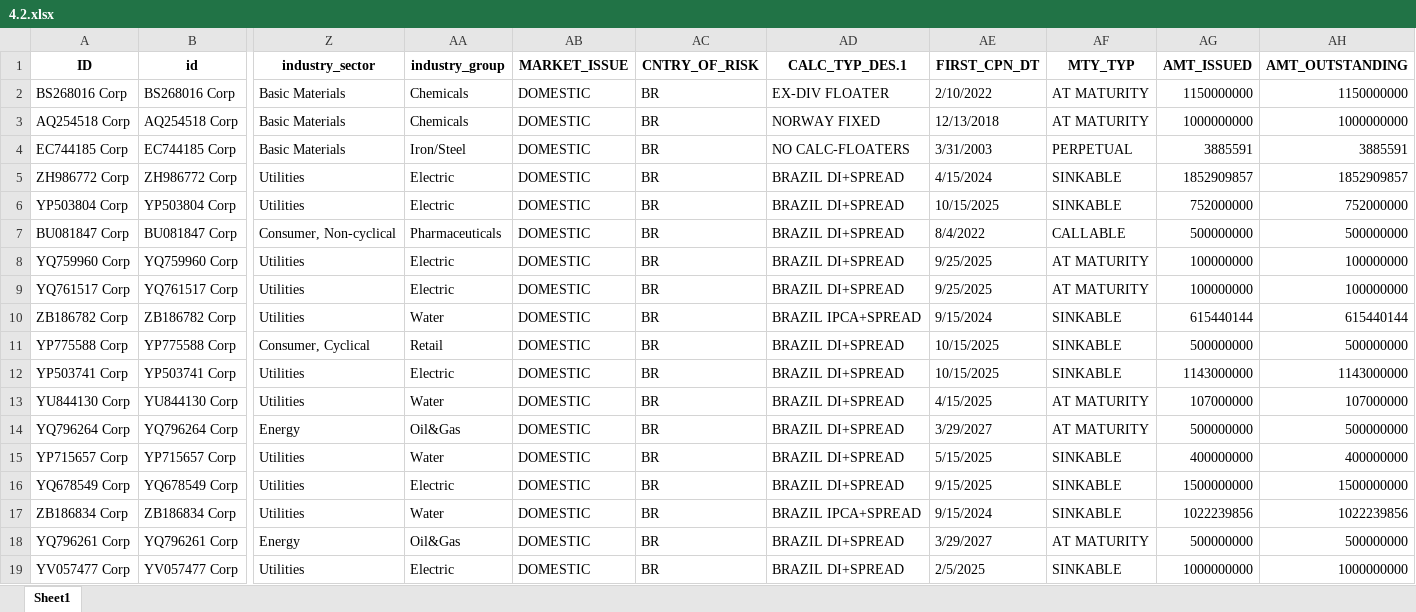
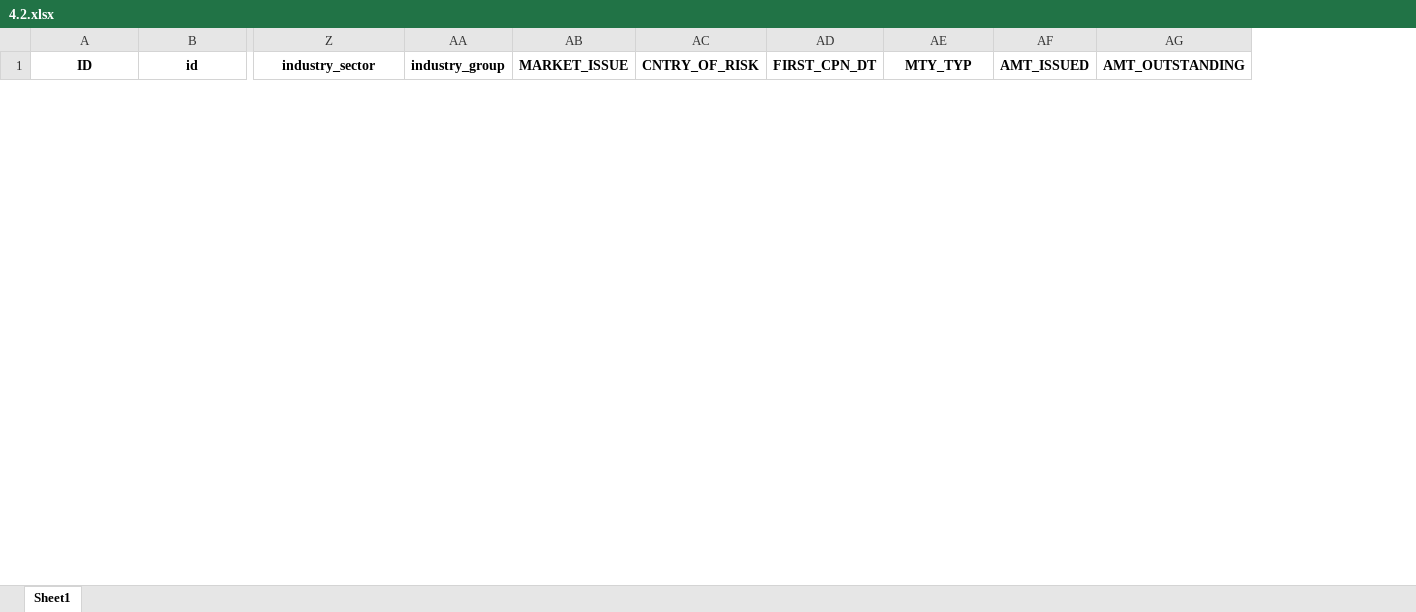
Before and after one commit to thiagossiqueira/econ_research_archive, an Excel workbook: datos_y_modelos/Domestic/4.2.xlsx, sheet Sheet1, drawn as a sheet; only a part is shown, gaps mark what is left out; values as stored, in another font and other column widths than the file's, no borders; removed rows and columns are numbered as before the commit, all else as after; rows hold the shown columns only; the diff covers the shown part only; the diff names each change by its address in the sheet, - before the commit and + after, or states it on an @@ line.

```diff
--- a/datos_y_modelos/Domestic/4.2.xlsx (sheet Sheet1)
+++ b/datos_y_modelos/Domestic/4.2.xlsx (sheet Sheet1)
-column AD (CALC_TYP_DES.1), empty
-row 2: BS268016 Corp | BS268016 Corp | Basic Materials | Chemicals | DOMESTIC | BR | EX-DIV FLOATER | 2/10/2022 | AT MATURITY | 1150000000 | 1150000000
-row 3: AQ254518 Corp | AQ254518 Corp | Basic Materials | Chemicals | DOMESTIC | BR | NORWAY FIXED | 12/13/2018 | AT MATURITY | 1000000000 | 1000000000
-row 4: EC744185 Corp | EC744185 Corp | Basic Materials | Iron/Steel | DOMESTIC | BR | NO CALC-FLOATERS | 3/31/2003 | PERPETUAL | 3885591 | 3885591
-row 5: ZH986772 Corp | ZH986772 Corp | Utilities | Electric | DOMESTIC | BR | BRAZIL DI+SPREAD | 4/15/2024 | SINKABLE | 1852909857 | 1852909857
-row 6: YP503804 Corp | YP503804 Corp | Utilities | Electric | DOMESTIC | BR | BRAZIL DI+SPREAD | 10/15/2025 | SINKABLE | 752000000 | 752000000
-row 7: BU081847 Corp | BU081847 Corp | Consumer, Non-cyclical | Pharmaceuticals | DOMESTIC | BR | BRAZIL DI+SPREAD | 8/4/2022 | CALLABLE | 500000000 | 500000000
-row 8: YQ759960 Corp | YQ759960 Corp | Utilities | Electric | DOMESTIC | BR | BRAZIL DI+SPREAD | 9/25/2025 | AT MATURITY | 100000000 | 100000000
-row 9: YQ761517 Corp | YQ761517 Corp | Utilities | Electric | DOMESTIC | BR | BRAZIL DI+SPREAD | 9/25/2025 | AT MATURITY | 100000000 | 100000000
-row 10: ZB186782 Corp | ZB186782 Corp | Utilities | Water | DOMESTIC | BR | BRAZIL IPCA+SPREAD | 9/15/2024 | SINKABLE | 615440144 | 615440144
-row 11: YP775588 Corp | YP775588 Corp | Consumer, Cyclical | Retail | DOMESTIC | BR | BRAZIL DI+SPREAD | 10/15/2025 | SINKABLE | 500000000 | 500000000
-row 12: YP503741 Corp | YP503741 Corp | Utilities | Electric | DOMESTIC | BR | BRAZIL DI+SPREAD | 10/15/2025 | SINKABLE | 1143000000 | 1143000000
-row 13: YU844130 Corp | YU844130 Corp | Utilities | Water | DOMESTIC | BR | BRAZIL DI+SPREAD | 4/15/2025 | AT MATURITY | 107000000 | 107000000
-row 14: YQ796264 Corp | YQ796264 Corp | Energy | Oil&Gas | DOMESTIC | BR | BRAZIL DI+SPREAD | 3/29/2027 | AT MATURITY | 500000000 | 500000000
-row 15: YP715657 Corp | YP715657 Corp | Utilities | Water | DOMESTIC | BR | BRAZIL DI+SPREAD | 5/15/2025 | SINKABLE | 400000000 | 400000000
-row 16: YQ678549 Corp | YQ678549 Corp | Utilities | Electric | DOMESTIC | BR | BRAZIL DI+SPREAD | 9/15/2025 | SINKABLE | 1500000000 | 1500000000
-row 17: ZB186834 Corp | ZB186834 Corp | Utilities | Water | DOMESTIC | BR | BRAZIL IPCA+SPREAD | 9/15/2024 | SINKABLE | 1022239856 | 1022239856
-row 18: YQ796261 Corp | YQ796261 Corp | Energy | Oil&Gas | DOMESTIC | BR | BRAZIL DI+SPREAD | 3/29/2027 | AT MATURITY | 500000000 | 500000000
-row 19: YV057477 Corp | YV057477 Corp | Utilities | Electric | DOMESTIC | BR | BRAZIL DI+SPREAD | 2/5/2025 | SINKABLE | 1000000000 | 1000000000
```
Also changed, not shown: 29 added rows and 3 removed rows elsewhere in this sheet, datos_y_modelos/Domestic/1.xlsx, datos_y_modelos/Domestic/2.xlsx, 10 other files.
